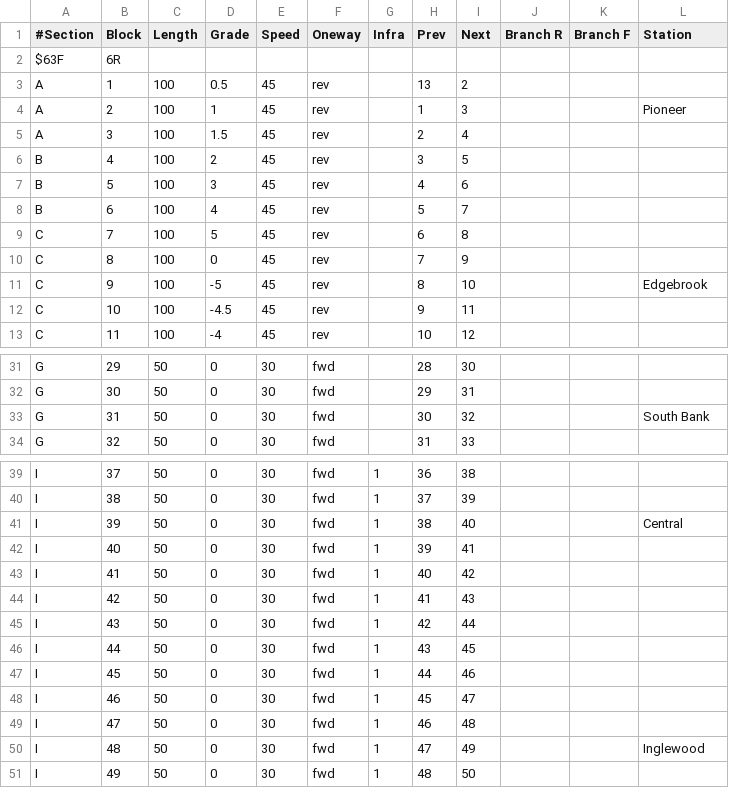
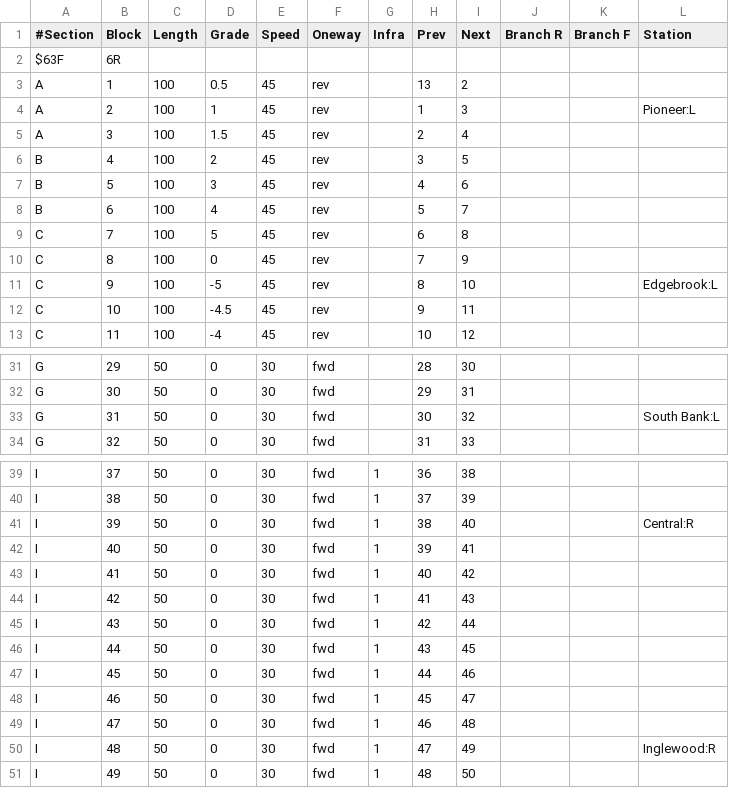
Before and after one commit to marmysl/ece1140, a CSV file: green_line.csv, drawn as a sheet; only a part is shown, gaps mark what is left out; the diff covers the shown part only.

```diff
--- a/green_line.csv
+++ b/green_line.csv
@@ -3,3 +3,3 @@ $63F,6R,,,,,,,,,,
 A,1,100,0.5,45,rev,,13,2,,,
-A,2,100,1,45,rev,,1,3,,,Pioneer
+A,2,100,1,45,rev,,1,3,,,Pioneer:L
 A,3,100,1.5,45,rev,,2,4,,,
@@ -10,3 +10,3 @@ C,7,100,5,45,rev,,6,8,,,
 C,8,100,0,45,rev,,7,9,,,
-C,9,100,-5,45,rev,,8,10,,,Edgebrook
+C,9,100,-5,45,rev,,8,10,,,Edgebrook:L
 C,10,100,-4.5,45,rev,,9,11,,,
@@ -32,3 +32,3 @@ G,29,50,0,30,fwd,,28,30,,,
 G,30,50,0,30,fwd,,29,31,,,
-G,31,50,0,30,fwd,,30,32,,,South Bank
+G,31,50,0,30,fwd,,30,32,,,South Bank:L
 G,32,50,0,30,fwd,,31,33,,,
@@ -40,3 +40,3 @@ I,37,50,0,30,fwd,1,36,38,,,
 I,38,50,0,30,fwd,1,37,39,,,
-I,39,50,0,30,fwd,1,38,40,,,Central
+I,39,50,0,30,fwd,1,38,40,,,Central:R
 I,40,50,0,30,fwd,1,39,41,,,
@@ -49,3 +49,3 @@ I,46,50,0,30,fwd,1,45,47,,,
 I,47,50,0,30,fwd,1,46,48,,,
-I,48,50,0,30,fwd,1,47,49,,,Inglewood
+I,48,50,0,30,fwd,1,47,49,,,Inglewood:R
 I,49,50,0,30,fwd,1,48,50,,,
```
Also changed, not shown: 10 edited cells elsewhere in this file, 5 other files.
